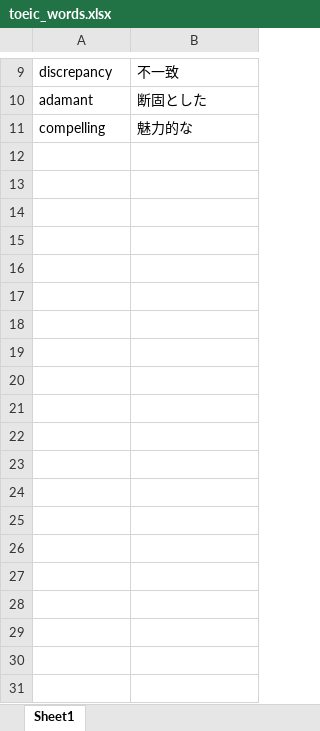
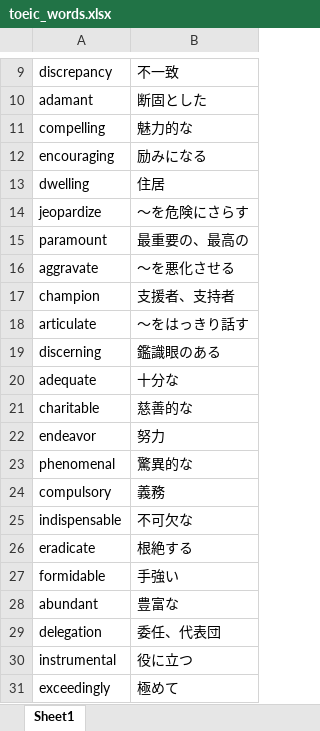
Before and after one commit to mitter38/toeic_quiz, an Excel workbook: toeic_words.xlsx, sheet Sheet1, drawn as a sheet; only a part is shown, gaps mark what is left out; values as stored, in another font and other column widths than the file's, no borders; the diff covers the shown part only; the diff names each change by its address in the sheet, - before the commit and + after, or states it on an @@ line.

Commit message:
Add files via upload

```diff
--- a/toeic_words.xlsx (sheet Sheet1)
+++ b/toeic_words.xlsx (sheet Sheet1)
+row 12: encouraging | 励みになる
+row 13: dwelling | 住居
+row 14: jeopardize | ～を危険にさらす
+row 15: paramount | 最重要の、最高の
+row 16: aggravate | ～を悪化させる
+row 17: champion | 支援者、支持者
+row 18: articulate | ～をはっきり話す
+row 19: discerning | 鑑識眼のある
+row 20: adequate | 十分な
+row 21: charitable | 慈善的な
+row 22: endeavor | 努力
+row 23: phenomenal | 驚異的な
+row 24: compulsory | 義務
+row 25: indispensable | 不可欠な
+row 26: eradicate | 根絶する
+row 27: formidable | 手強い
+row 28: abundant | 豊富な
+row 29: delegation | 委任、代表団
+row 30: instrumental | 役に立つ
+row 31: exceedingly | 極めて
```
Also changed, not shown: 109 added rows elsewhere in this sheet.
